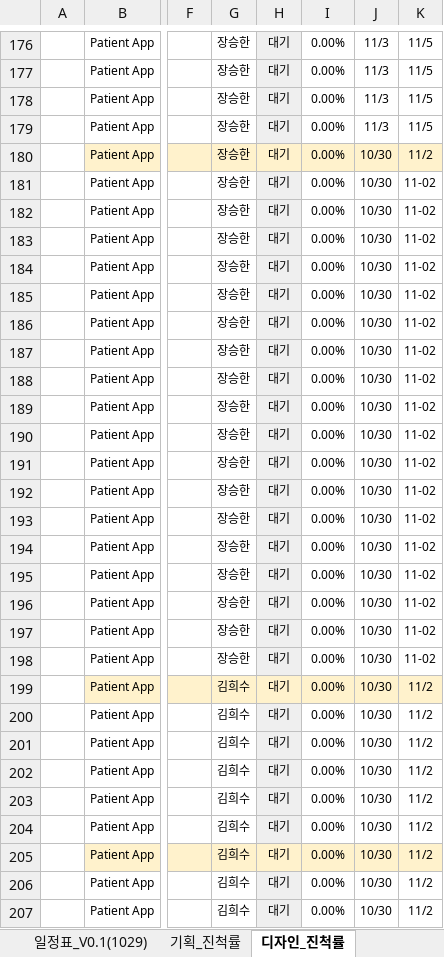
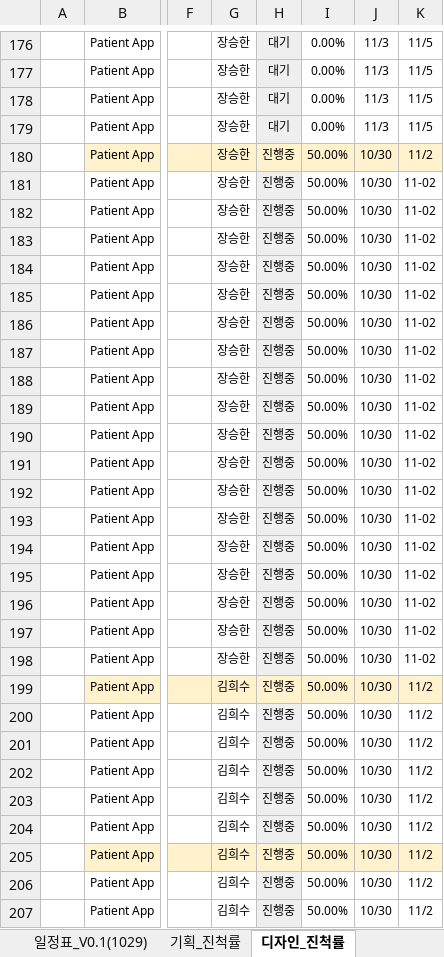
Before and after one commit to doingjo/neuro, an Excel workbook: sb_wbs/NEUROGAIT_WBS-20211029.xlsx, sheet 디자인_진척률, drawn as a sheet; only a part is shown, gaps mark what is left out; values as stored, in another font and other column widths than the file's, no borders; charts and pictures and conditional formats not drawn; the diff covers the shown part only; the diff names each change by its address in the sheet, - before the commit and + after, or states it on an @@ line.

```diff
--- a/sb_wbs/NEUROGAIT_WBS-20211029.xlsx (sheet 디자인_진척률)
+++ b/sb_wbs/NEUROGAIT_WBS-20211029.xlsx (sheet 디자인_진척률)
-H180:H207: 대기
+H180:H207: 진행중
-I180:I207: 0.00%
+I180:I207: 50.00%
```
Also changed, not shown: 170 edited cells elsewhere in this sheet, sheet 퍼블리싱_진척률, sheet 일정표_V0.1(1029), sheet 요약정보, formulas that keep their value, hidden cells, charts or pictures.
